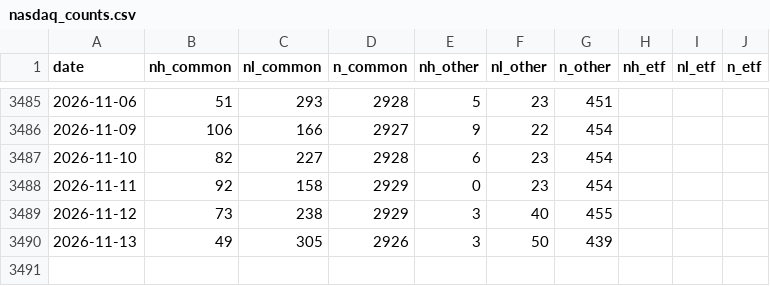
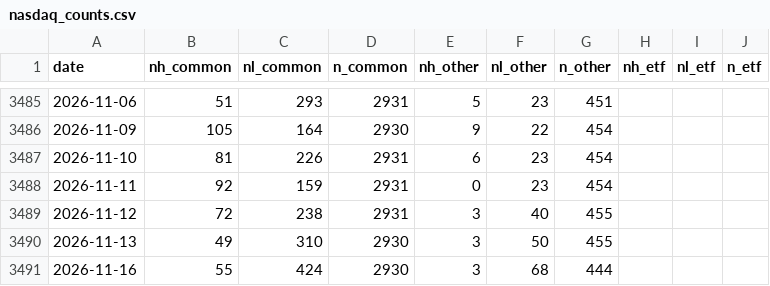
Before and after one commit to shashankrboppidi2/semis-screener, a CSV file: results/breadth/nasdaq_counts.csv, drawn as a sheet; only a part is shown, gaps mark what is left out; the diff covers the shown part only.

```diff
--- a/results/breadth/nasdaq_counts.csv
+++ b/results/breadth/nasdaq_counts.csv
@@ -3485,6 +3485,7 @@ date,nh_common,nl_common,n_common,nh_other,nl_other,n_other,nh_etf,nl_etf,n_etf
-2026-11-06,51,293,2928,5,23,451,,,
-2026-11-09,106,166,2927,9,22,454,,,
-2026-11-10,82,227,2928,6,23,454,,,
-2026-11-11,92,158,2929,0,23,454,,,
-2026-11-12,73,238,2929,3,40,455,,,
-2026-11-13,49,305,2926,3,50,439,,,
+2026-11-06,51,293,2931,5,23,451,,,
+2026-11-09,105,164,2930,9,22,454,,,
+2026-11-10,81,226,2931,6,23,454,,,
+2026-11-11,92,159,2931,0,23,454,,,
+2026-11-12,72,238,2931,3,40,455,,,
+2026-11-13,49,310,2930,3,50,455,,,
+2026-11-16,55,424,2930,3,68,444,,,
```
Also changed, not shown: 73 edited cells elsewhere in this file, 2 other files.
